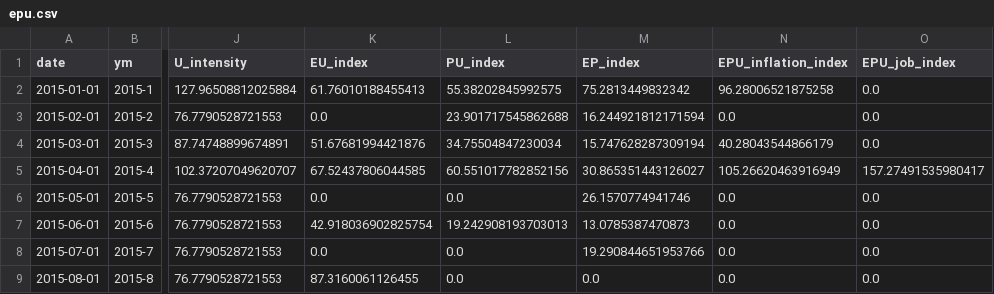
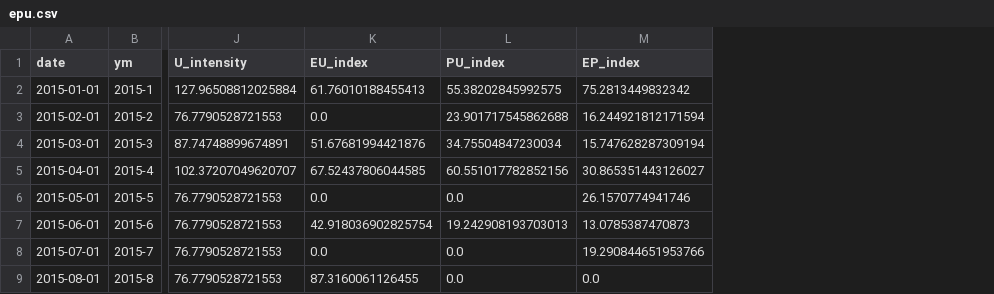
Before and after one commit to jeronimoluza/pacific-observatory, a CSV file: outputs/text/new_zealand/epu/epu.csv, drawn as a sheet; only a part is shown, gaps mark what is left out; the diff names each change by its address in the sheet, - before the commit and + after, or states it on an @@ line.

Commit message:
implemented topic/actor-conditioned uncertainty attribution indices
Added absolute (U∩G/A) and framing (U∩G/U) uncertainty attribution for
19 topic groups and 14 actor groups. Expanded topic EPU to all 19 topics
in separate topics_epu.csv. Cleaned epu.csv to contain only base EPU +
breadth/intensity/pairwise. Fixed _aggregate() source name extraction to
handle group names with underscores.

```diff
--- a/outputs/text/new_zealand/epu/epu.csv
+++ b/outputs/text/new_zealand/epu/epu.csv
-column N (EPU_inflation_index), rows 2-9: 96.28006521875258 | 0.0 | 40.28043544866179 | 105.26620463916949 | 0.0 | 0.0 | 0.0 | 0.0
-column O (EPU_job_index), rows 2-9: 0.0 | 0.0 | 0.0 | 157.27491535980417 | 0.0 | 0.0 | 0.0 | 0.0
```
Also changed, not shown: 7 other files.
